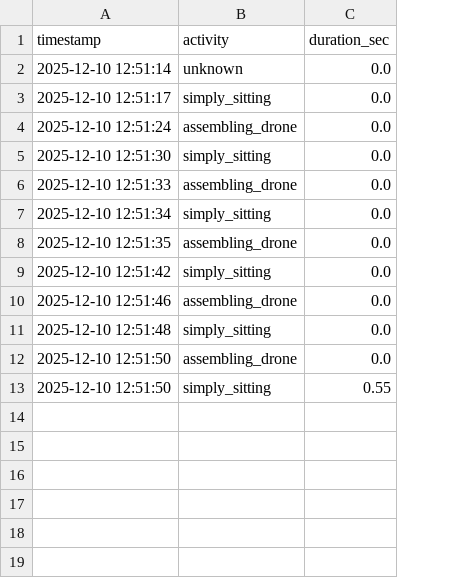
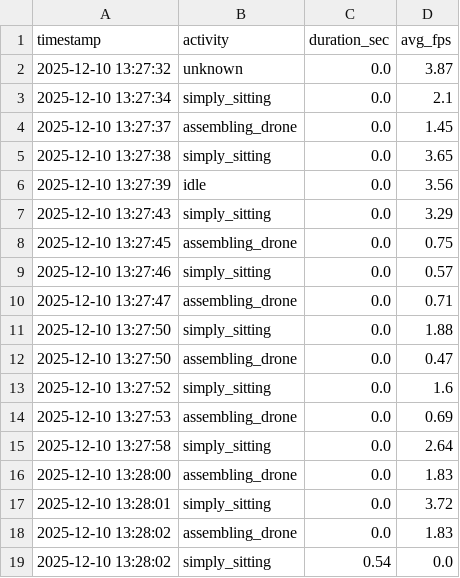
Before and after one commit to mohammed1916/behavior_tracking, a CSV file: backend/scripts/mediapipe_vlm/activity_log.csv, drawn as a sheet; removed rows and columns are numbered as before the commit, all else as after; the diff names each change by its address in the sheet, - before the commit and + after, or states it on an @@ line.

```diff
--- a/backend/scripts/mediapipe_vlm/activity_log.csv
+++ b/backend/scripts/mediapipe_vlm/activity_log.csv
+column D (avg_fps), rows 2-3: 3.87 | 2.1; row 8: 0.75; rows 11-18: 1.88 | 0.47 | 1.6 | 0.69 | 2.64 | 1.83 | 3.72 | 1.83
-A2 (timestamp): 2025-12-10 12:51:14
+A2 (timestamp): 2025-12-10 13:27:32
-A3 (timestamp): 2025-12-10 12:51:17
+A3 (timestamp): 2025-12-10 13:27:34
+row 4: 2025-12-10 13:27:37 | assembling_drone | 0.0 | 1.45
+row 5: 2025-12-10 13:27:38 | simply_sitting | 0.0 | 3.65
+row 6: 2025-12-10 13:27:39 | idle | 0.0 | 3.56
+row 7: 2025-12-10 13:27:43 | simply_sitting | 0.0 | 3.29
-A8 (timestamp): 2025-12-10 12:51:24
+A8 (timestamp): 2025-12-10 13:27:45
+row 9: 2025-12-10 13:27:46 | simply_sitting | 0.0 | 0.57
+row 10: 2025-12-10 13:27:47 | assembling_drone | 0.0 | 0.71
-A11 (timestamp): 2025-12-10 12:51:30
+A11 (timestamp): 2025-12-10 13:27:50
-A12 (timestamp): 2025-12-10 12:51:33
+A12 (timestamp): 2025-12-10 13:27:50
-A13 (timestamp): 2025-12-10 12:51:34
+A13 (timestamp): 2025-12-10 13:27:52
-A14 (timestamp): 2025-12-10 12:51:35
+A14 (timestamp): 2025-12-10 13:27:53
-A15 (timestamp): 2025-12-10 12:51:42
+A15 (timestamp): 2025-12-10 13:27:58
-A16 (timestamp): 2025-12-10 12:51:46
+A16 (timestamp): 2025-12-10 13:28:00
-A17 (timestamp): 2025-12-10 12:51:48
+A17 (timestamp): 2025-12-10 13:28:01
-A18 (timestamp): 2025-12-10 12:51:50
+A18 (timestamp): 2025-12-10 13:28:02
-row 13: 2025-12-10 12:51:50 | simply_sitting | 0.55
+row 19: 2025-12-10 13:28:02 | simply_sitting | 0.54 | 0.0
```
Also changed, not shown: 4 other files.
